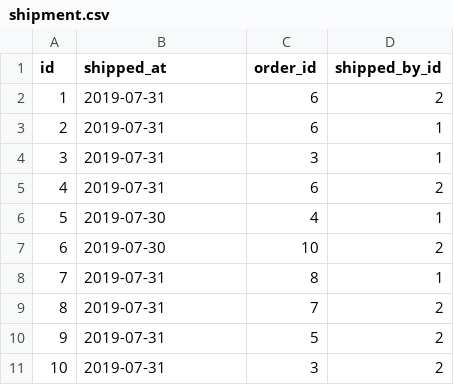
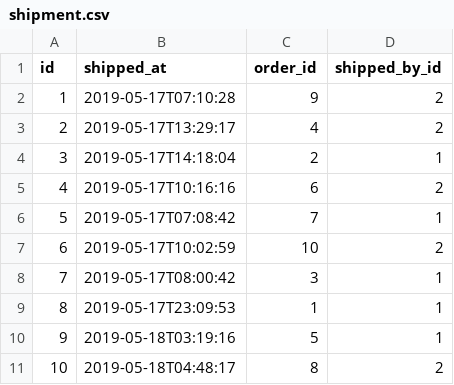
Before and after one commit to ksilz/bpf-tutorial-jhipster-docker, a CSV file: src/main/resources/config/liquibase/data/shipment.csv, drawn as a sheet.

Commit message:
Fixed bad fake data, again.

```diff
--- a/src/main/resources/config/liquibase/data/shipment.csv
+++ b/src/main/resources/config/liquibase/data/shipment.csv
@@ -1,11 +1,11 @@
 id;shipped_at;order_id;shipped_by_id
-1;2019-07-31;6;2
-2;2019-07-31;6;1
-3;2019-07-31;3;1
-4;2019-07-31;6;2
-5;2019-07-30;4;1
-6;2019-07-30;10;2
-7;2019-07-31;8;1
-8;2019-07-31;7;2
-9;2019-07-31;5;2
-10;2019-07-31;3;2
+1;2019-05-17T07:10:28;9;2
+2;2019-05-17T13:29:17;4;2
+3;2019-05-17T14:18:04;2;1
+4;2019-05-17T10:16:16;6;2
+5;2019-05-17T07:08:42;7;1
+6;2019-05-17T10:02:59;10;2
+7;2019-05-17T08:00:42;3;1
+8;2019-05-17T23:09:53;1;1
+9;2019-05-18T03:19:16;5;1
+10;2019-05-18T04:48:17;8;2
```
